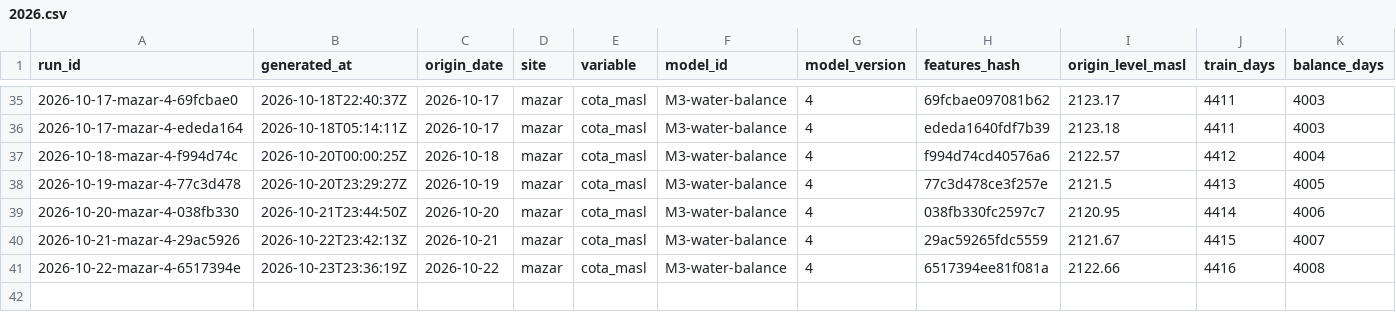
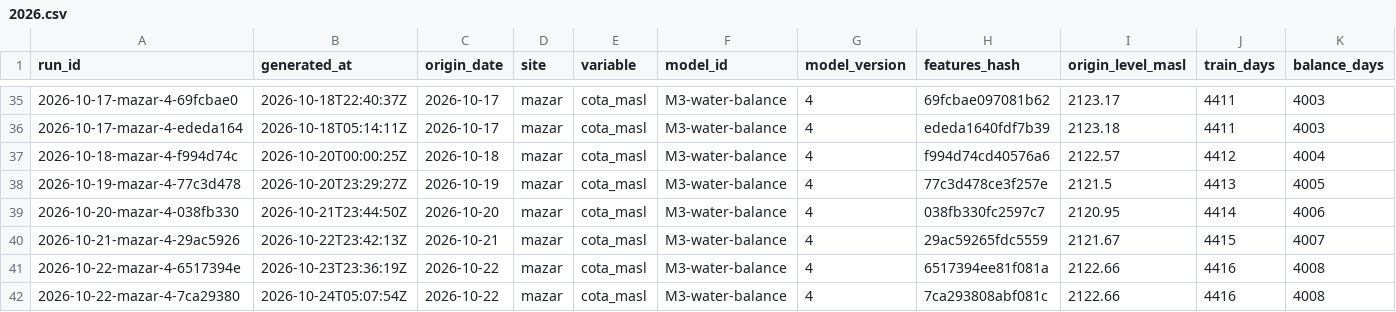
Before and after one commit to rengarcia/hydro-look, a CSV file: data/curated/forecast_runs/2026.csv, drawn as a sheet; only a part is shown, gaps mark what is left out; rows hold the shown columns only; the diff names each change by its address in the sheet, - before the commit and + after, or states it on an @@ line.

```diff
--- a/data/curated/forecast_runs/2026.csv
+++ b/data/curated/forecast_runs/2026.csv
+row 42: 2026-10-22-mazar-4-7ca29380 | 2026-10-24T05:07:54Z | 2026-10-22 | mazar | cota_masl | M3-water-balance | 4 | 7ca293808abf081c | 2122.66 | 4416 | 4008
```
Also changed, not shown: data/curated/adequacy_runs/2026.csv, data/curated/forecast_values/2026.csv, 7 other files.
